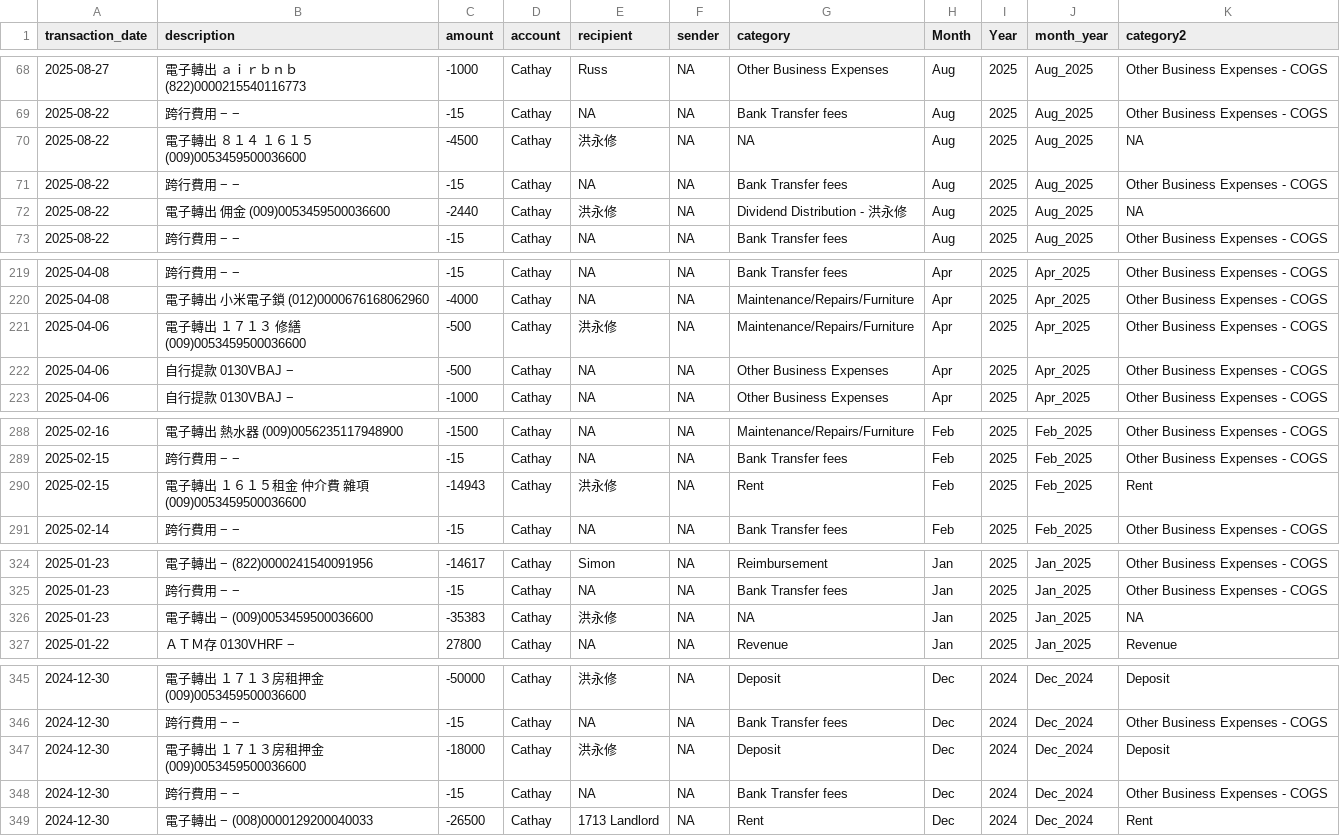
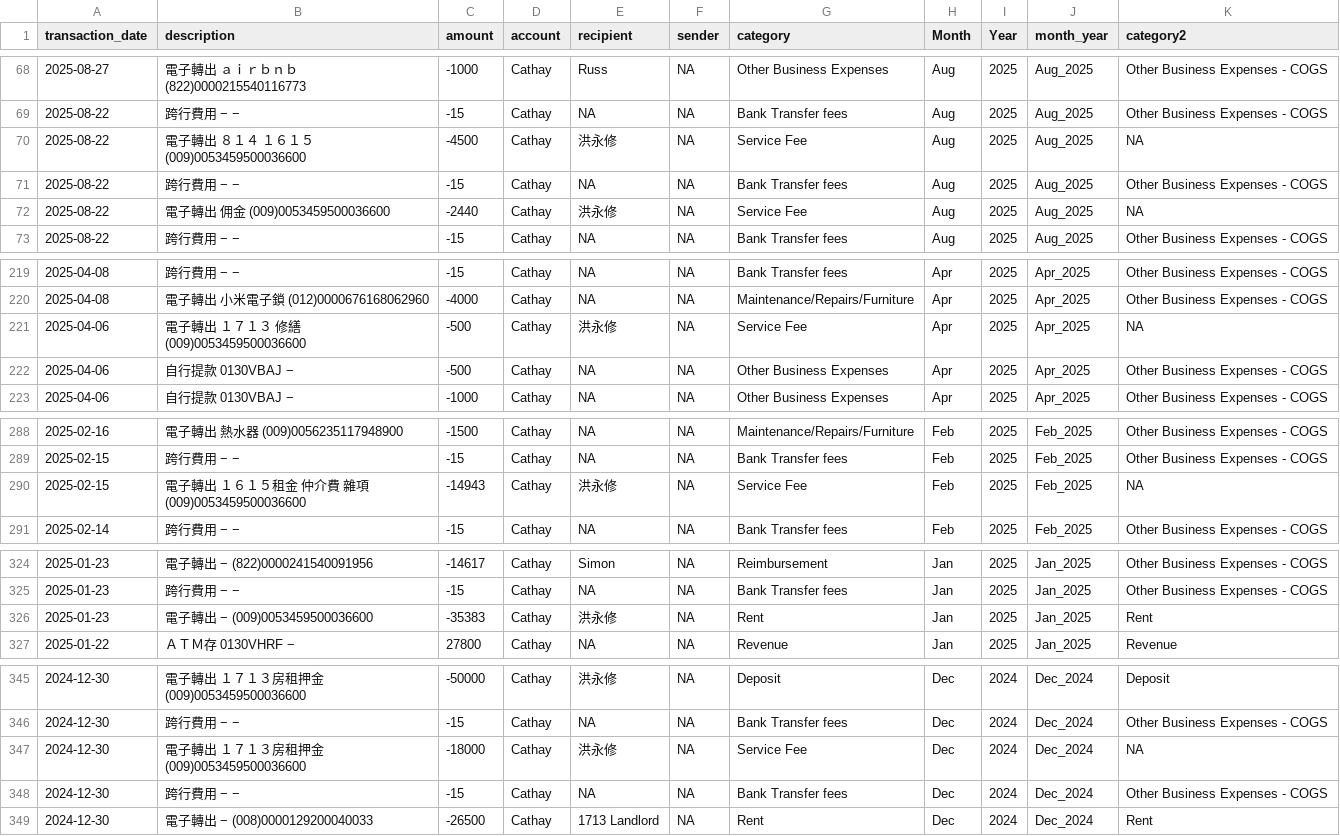
Before and after one commit to Russell-Shean/staycasa, a CSV file: data/all_transactions.csv, drawn as a sheet; only a part is shown, gaps mark what is left out; the diff covers the shown part only.

```diff
--- a/data/all_transactions.csv
+++ b/data/all_transactions.csv
@@ -106,7 +106,7 @@
 2025-08-22,"跨行費用 − −",-15,"Cathay",NA,NA,"Bank Transfer fees","Aug",2025,"Aug_2025","Other Business Expenses - COGS"
-2025-08-22,"電子轉出 ８１４　１６１５ (009)0053459500036600
-",-4500,"Cathay","洪永修",NA,NA,"Aug",2025,"Aug_2025",NA
+2025-08-22,"電子轉出 ８１４　１６１５ (009)0053459500036600
+",-4500,"Cathay","洪永修",NA,"Service Fee","Aug",2025,"Aug_2025",NA
 2025-08-22,"跨行費用 − −",-15,"Cathay",NA,NA,"Bank Transfer fees","Aug",2025,"Aug_2025","Other Business Expenses - COGS"
-2025-08-22,"電子轉出 佣金 (009)0053459500036600
-",-2440,"Cathay","洪永修",NA,"Dividend Distribution - 洪永修","Aug",2025,"Aug_2025",NA
+2025-08-22,"電子轉出 佣金 (009)0053459500036600
+",-2440,"Cathay","洪永修",NA,"Service Fee","Aug",2025,"Aug_2025",NA
 2025-08-22,"跨行費用 − −",-15,"Cathay",NA,NA,"Bank Transfer fees","Aug",2025,"Aug_2025","Other Business Expenses - COGS"
@@ -337,4 +337,4 @@
 ",-4000,"Cathay",NA,NA,"Maintenance/Repairs/Furniture","Apr",2025,"Apr_2025","Other Business Expenses - COGS"
-2025-04-06,"電子轉出 １７１３　修繕 (009)0053459500036600
-",-500,"Cathay","洪永修",NA,"Maintenance/Repairs/Furniture","Apr",2025,"Apr_2025","Other Business Expenses - COGS"
+2025-04-06,"電子轉出 １７１３　修繕 (009)0053459500036600
+",-500,"Cathay","洪永修",NA,"Service Fee","Apr",2025,"Apr_2025",NA
 2025-04-06,"自行提款 0130VBAJ −",-500,"Cathay",NA,NA,"Other Business Expenses","Apr",2025,"Apr_2025","Other Business Expenses - COGS"
@@ -440,4 +440,4 @@
 2025-02-15,"跨行費用 − −",-15,"Cathay",NA,NA,"Bank Transfer fees","Feb",2025,"Feb_2025","Other Business Expenses - COGS"
-2025-02-15,"電子轉出 １６１５租金　仲介費　雜項 (009)0053459500036600
-",-14943,"Cathay","洪永修",NA,"Rent","Feb",2025,"Feb_2025","Rent"
+2025-02-15,"電子轉出 １６１５租金　仲介費　雜項 (009)0053459500036600
+",-14943,"Cathay","洪永修",NA,"Service Fee","Feb",2025,"Feb_2025",NA
 2025-02-14,"跨行費用 − −",-15,"Cathay",NA,NA,"Bank Transfer fees","Feb",2025,"Feb_2025","Other Business Expenses - COGS"
@@ -495,4 +495,4 @@
 2025-01-23,"跨行費用 − −",-15,"Cathay",NA,NA,"Bank Transfer fees","Jan",2025,"Jan_2025","Other Business Expenses - COGS"
-2025-01-23,"電子轉出 − (009)0053459500036600
-",-35383,"Cathay","洪永修",NA,NA,"Jan",2025,"Jan_2025",NA
+2025-01-23,"電子轉出 − (009)0053459500036600
+",-35383,"Cathay","洪永修",NA,"Rent","Jan",2025,"Jan_2025","Rent"
 2025-01-22,"ＡＴＭ存 0130VHRF −",27800,"Cathay",NA,NA,"Revenue","Jan",2025,"Jan_2025","Revenue"
@@ -525,4 +525,4 @@
 2024-12-30,"跨行費用 − −",-15,"Cathay",NA,NA,"Bank Transfer fees","Dec",2024,"Dec_2024","Other Business Expenses - COGS"
-2024-12-30,"電子轉出 １７１３房租押金 (009)0053459500036600
-",-18000,"Cathay","洪永修",NA,"Deposit","Dec",2024,"Dec_2024","Deposit"
+2024-12-30,"電子轉出 １７１３房租押金 (009)0053459500036600
+",-18000,"Cathay","洪永修",NA,"Service Fee","Dec",2024,"Dec_2024",NA
 2024-12-30,"跨行費用 − −",-15,"Cathay",NA,NA,"Bank Transfer fees","Dec",2024,"Dec_2024","Other Business Expenses - COGS"
```
Also changed, not shown: 22 edited cells elsewhere in this file, data/financial_report_format1.csv, data/financial_report_format2.csv, 1 other file.
